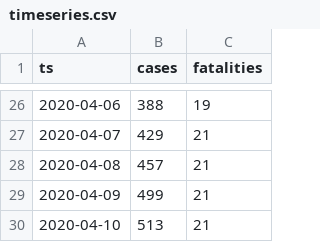
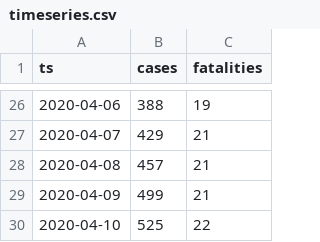
Before and after one commit to aleksandar-jovicic/COVID19-FBiH, a CSV file: timeseries.csv, drawn as a sheet; only a part is shown, gaps mark what is left out.

Commit message:
Latest update and corrections of previous days [2020-04-11T08:32:00Z]

```diff
--- a/timeseries.csv
+++ b/timeseries.csv
@@ -29,2 +29,2 @@ ts,cases,fatalities
 2020-04-09,499,21
-2020-04-10,513,21
+2020-04-10,525,22
```
